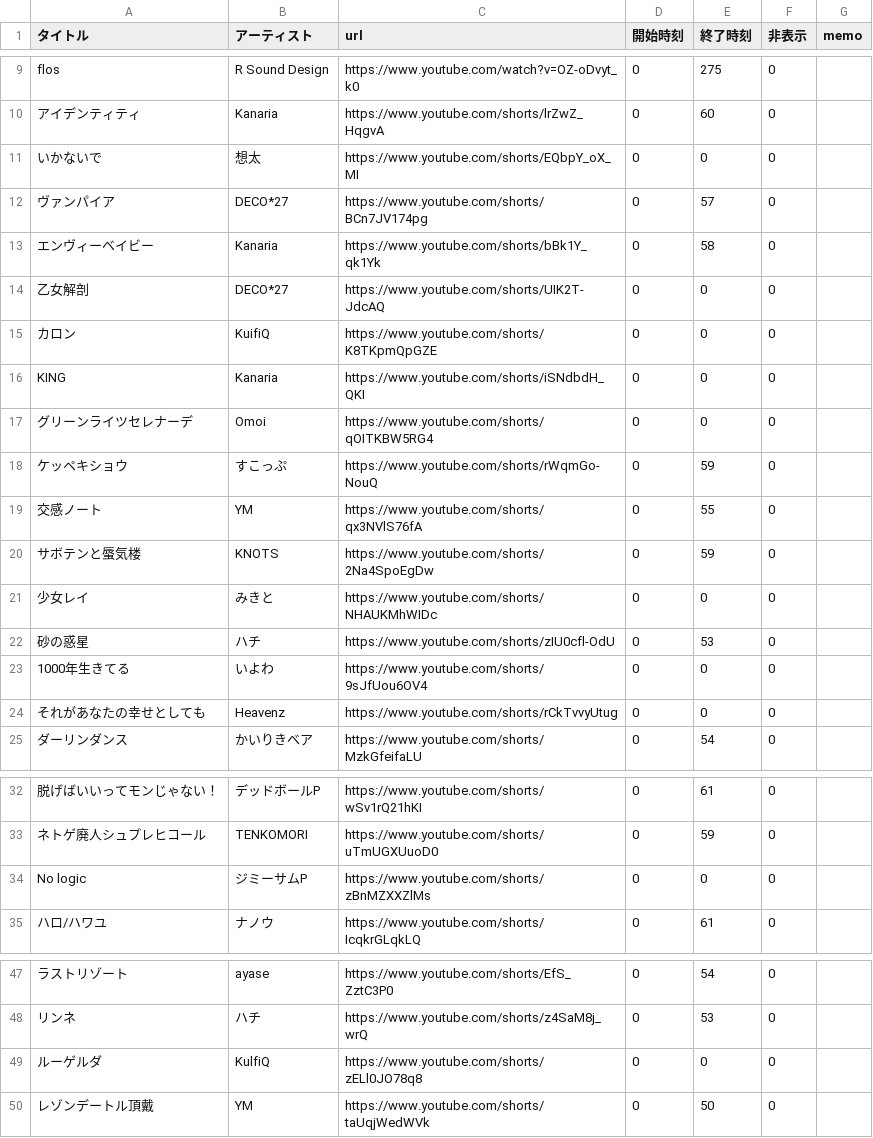
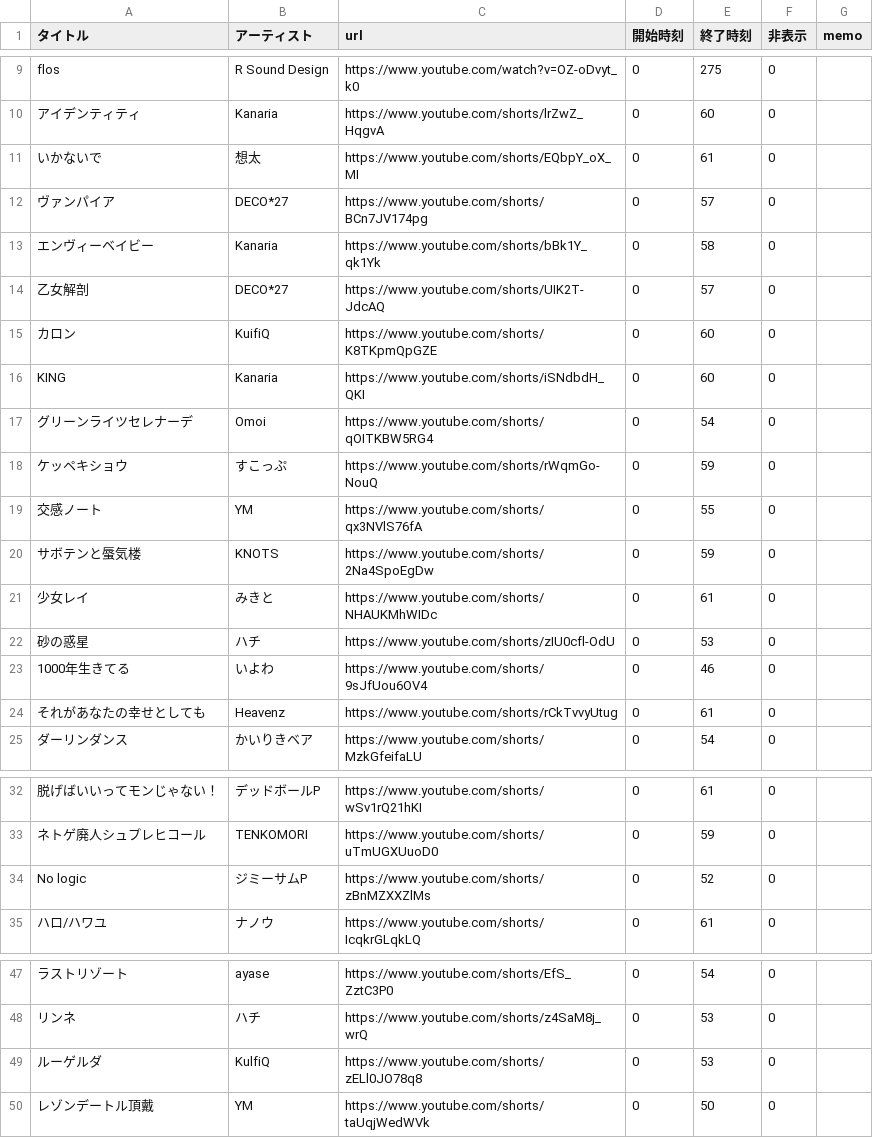
Before and after one commit to kagasan/tsurusube.com, a CSV file: playlist.csv, drawn as a sheet; only a part is shown, gaps mark what is left out.

Commit message:
Update playlist.csv

```diff
--- a/playlist.csv
+++ b/playlist.csv
@@ -10,9 +10,9 @@ flos,R Sound Design,https://www.youtube.com/watch?v=OZ-oDvyt_k0,0,275,0,
 アイデンティティ,Kanaria,https://www.youtube.com/shorts/lrZwZ_HqgvA,0,60,0,
-いかないで,想太,https://www.youtube.com/shorts/EQbpY_oX_MI,0,0,0,
+いかないで,想太,https://www.youtube.com/shorts/EQbpY_oX_MI,0,61,0,
 ヴァンパイア,DECO*27,https://www.youtube.com/shorts/BCn7JV174pg,0,57,0,
 エンヴィーベイビー,Kanaria,https://www.youtube.com/shorts/bBk1Y_qk1Yk,0,58,0,
-乙女解剖,DECO*27,https://www.youtube.com/shorts/UIK2T-JdcAQ,0,0,0,
-カロン,KuifiQ,https://www.youtube.com/shorts/K8TKpmQpGZE,0,0,0,
-KING,Kanaria,https://www.youtube.com/shorts/iSNdbdH_QKI,0,0,0,
-グリーンライツセレナーデ,Omoi,https://www.youtube.com/shorts/qOITKBW5RG4,0,0,0,
+乙女解剖,DECO*27,https://www.youtube.com/shorts/UIK2T-JdcAQ,0,57,0,
+カロン,KuifiQ,https://www.youtube.com/shorts/K8TKpmQpGZE,0,60,0,
+KING,Kanaria,https://www.youtube.com/shorts/iSNdbdH_QKI,0,60,0,
+グリーンライツセレナーデ,Omoi,https://www.youtube.com/shorts/qOITKBW5RG4,0,54,0,
 ケッペキショウ,すこっぷ,https://www.youtube.com/shorts/rWqmGo-NouQ,0,59,0,
@@ -20,6 +20,6 @@ KING,Kanaria,https://www.youtube.com/shorts/iSNdbdH_QKI,0,0,0,
 サボテンと蜃気楼,KNOTS,https://www.youtube.com/shorts/2Na4SpoEgDw,0,59,0,
-少女レイ,みきと,https://www.youtube.com/shorts/NHAUKMhWIDc,0,0,0,
+少女レイ,みきと,https://www.youtube.com/shorts/NHAUKMhWIDc,0,61,0,
 砂の惑星,ハチ,https://www.youtube.com/shorts/zIU0cfl-OdU,0,53,0,
-1000年生きてる,いよわ,https://www.youtube.com/shorts/9sJfUou6OV4,0,0,0,
-それがあなたの幸せとしても,Heavenz,https://www.youtube.com/shorts/rCkTvvyUtug,0,0,0,
+1000年生きてる,いよわ,https://www.youtube.com/shorts/9sJfUou6OV4,0,46,0,
+それがあなたの幸せとしても,Heavenz,https://www.youtube.com/shorts/rCkTvvyUtug,0,61,0,
 ダーリンダンス,かいりきベア,https://www.youtube.com/shorts/MzkGfeifaLU,0,54,0,
@@ -33,3 +33,3 @@ KING,Kanaria,https://www.youtube.com/shorts/iSNdbdH_QKI,0,0,0,
 ネトゲ廃人シュプレヒコール,TENKOMORI,https://www.youtube.com/shorts/uTmUGXUuoD0,0,59,0,
-No logic,ジミーサムP,https://www.youtube.com/shorts/zBnMZXXZlMs,0,0,0,
+No logic,ジミーサムP,https://www.youtube.com/shorts/zBnMZXXZlMs,0,52,0,
 ハロ/ハワユ,ナノウ,https://www.youtube.com/shorts/IcqkrGLqkLQ,0,61,0,
@@ -48,3 +48,3 @@ No logic,ジミーサムP,https://www.youtube.com/shorts/zBnMZXXZlMs,0,0,0,
 リンネ,ハチ,https://www.youtube.com/shorts/z4SaM8j_wrQ,0,53,0,
-ルーゲルダ,KulfiQ,https://www.youtube.com/shorts/zELl0JO78q8,0,0,0,
+ルーゲルダ,KulfiQ,https://www.youtube.com/shorts/zELl0JO78q8,0,53,0,
 レゾンデートル頂戴,YM,https://www.youtube.com/shorts/taUqjWedWVk,0,50,0,
```
